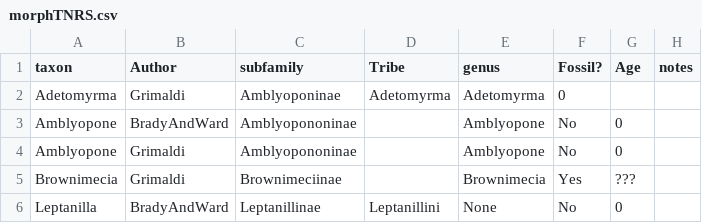
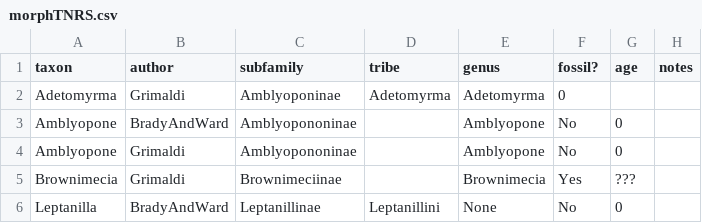
Before and after one commit to Paleantology/FossilDates, a CSV file: Data/morphTNRS.csv, drawn as a sheet; only a part is shown.

Commit message:
adding code and data for fixed tree fossil project

```diff
--- a/Data/morphTNRS.csv
+++ b/Data/morphTNRS.csv
@@ -1,2 +1,2 @@
-taxon,Author,subfamily, Tribe, genus, Fossil?, Age, notes
+taxon,author,subfamily, tribe,genus, fossil?, age, notes
 Adetomyrma,Grimaldi,Amblyoponinae,Adetomyrma,Adetomyrma,0,,
```
Also changed, not shown: Data/FossilTNRS.csv, 7 other files.
